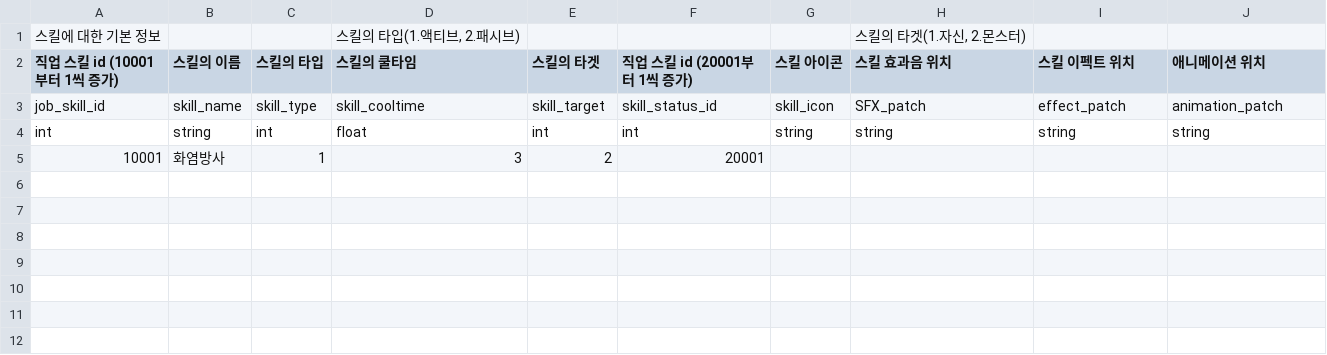
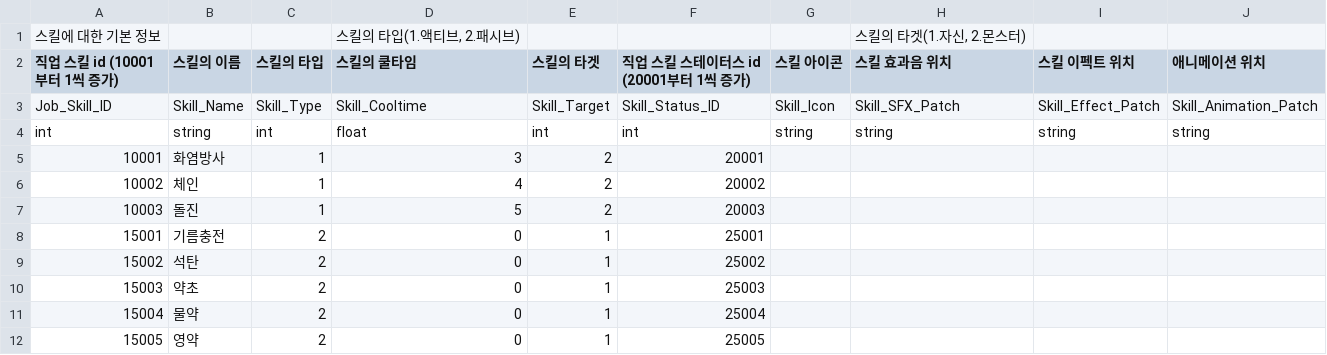
Before and after one commit to GreedSpirit/Dorothia, a CSV file: Assets/Resources/Skill.csv, drawn as a sheet.

```diff
--- a/Assets/Resources/Skill.csv
+++ b/Assets/Resources/Skill.csv
@@ -1,5 +1,12 @@
 스킬에 대한 기본 정보,,,"스킬의 타입(1.액티브, 2.패시브)",,,,"스킬의 타겟(1.자신, 2.몬스터)",,
-직업 스킬  id (10001부터 1씩 증가),스킬의 이름,스킬의 타입,스킬의 쿨타임,스킬의 타겟,직업 스킬  id (20001부터 1씩 증가),스킬 아이콘,스킬 효과음 위치,스킬 이펙트 위치,애니메이션 위치
-job_skill_id,skill_name,skill_type,skill_cooltime,skill_target,skill_status_id,skill_icon,SFX_patch,effect_patch,animation_patch
+직업 스킬  id (10001부터 1씩 증가),스킬의 이름,스킬의 타입,스킬의 쿨타임,스킬의 타겟,직업 스킬  스테이터스 id (20001부터 1씩 증가),스킬 아이콘,스킬 효과음 위치,스킬 이펙트 위치,애니메이션 위치
+Job_Skill_ID,Skill_Name,Skill_Type,Skill_Cooltime,Skill_Target,Skill_Status_ID,Skill_Icon,Skill_SFX_Patch,Skill_Effect_Patch,Skill_Animation_Patch
 int,string,int,float,int,int,string,string,string,string
 10001,화염방사,1,3,2,20001,,,,
+10002,체인,1,4,2,20002,,,,
+10003,돌진,1,5,2,20003,,,,
+15001,기름충전,2,0,1,25001,,,,
+15002,석탄,2,0,1,25002,,,,
+15003,약초,2,0,1,25003,,,,
+15004,물약,2,0,1,25004,,,,
+15005,영약,2,0,1,25005,,,,
```
Also changed, not shown: Assets/Resources/Equip.csv, Assets/Resources/Equip_Rank.csv, 25 other files.
